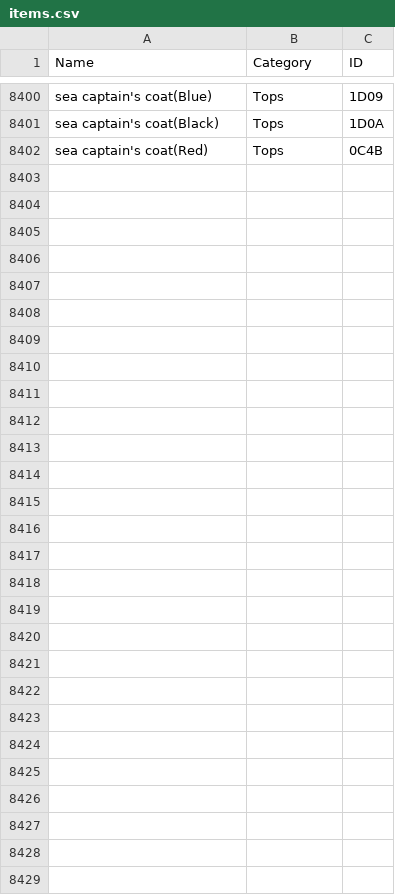
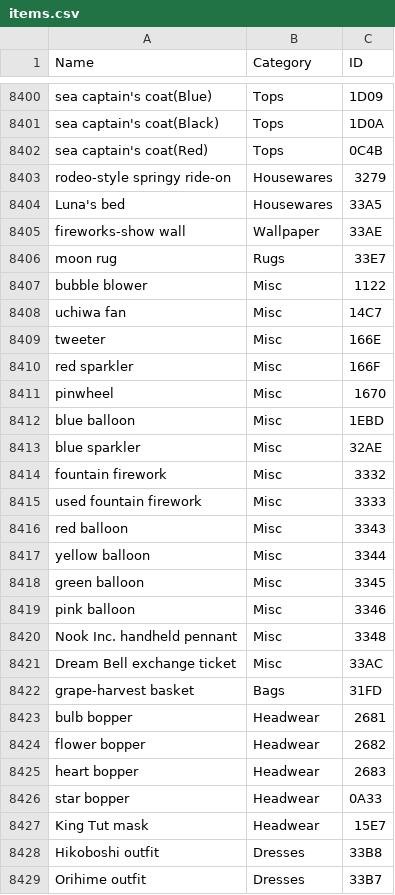
Before and after one commit to yakobie/acnhpoker, a CSV file: acnhpoker/items.csv, drawn as a sheet; only a part is shown, gaps mark what is left out; the diff covers the shown part only.

```diff
--- a/acnhpoker/items.csv
+++ b/acnhpoker/items.csv
@@ -8402 +8402,28 @@ sea captain's coat(Black),Tops,1D0A
 sea captain's coat(Red),Tops,0C4B
+rodeo-style springy ride-on,Housewares,3279
+Luna's bed,Housewares,33A5
+fireworks-show wall,Wallpaper,33AE
+moon rug,Rugs,33E7
+bubble blower,Misc,1122
+uchiwa fan,Misc,14C7
+tweeter,Misc,166E
+red sparkler,Misc,166F
+pinwheel,Misc,1670
+blue balloon,Misc,1EBD
+blue sparkler,Misc,32AE
+fountain firework,Misc,3332
+used fountain firework,Misc,3333
+red balloon,Misc,3343
+yellow balloon,Misc,3344
+green balloon,Misc,3345
+pink balloon,Misc,3346
+Nook Inc. handheld pennant,Misc,3348
+Dream Bell exchange ticket,Misc,33AC
+grape-harvest basket,Bags,31FD
+bulb bopper,Headwear,2681
+flower bopper,Headwear,2682
+heart bopper,Headwear,2683
+star bopper,Headwear,0A33
+King Tut mask,Headwear,15E7
+Hikoboshi outfit,Dresses,33B8
+Orihime outfit,Dresses,33B7
```
Also changed, not shown: 8 edited cells elsewhere in this file, acnhpoker/recipe.csv, acnhpoker/variation.csv, 54 other files.
